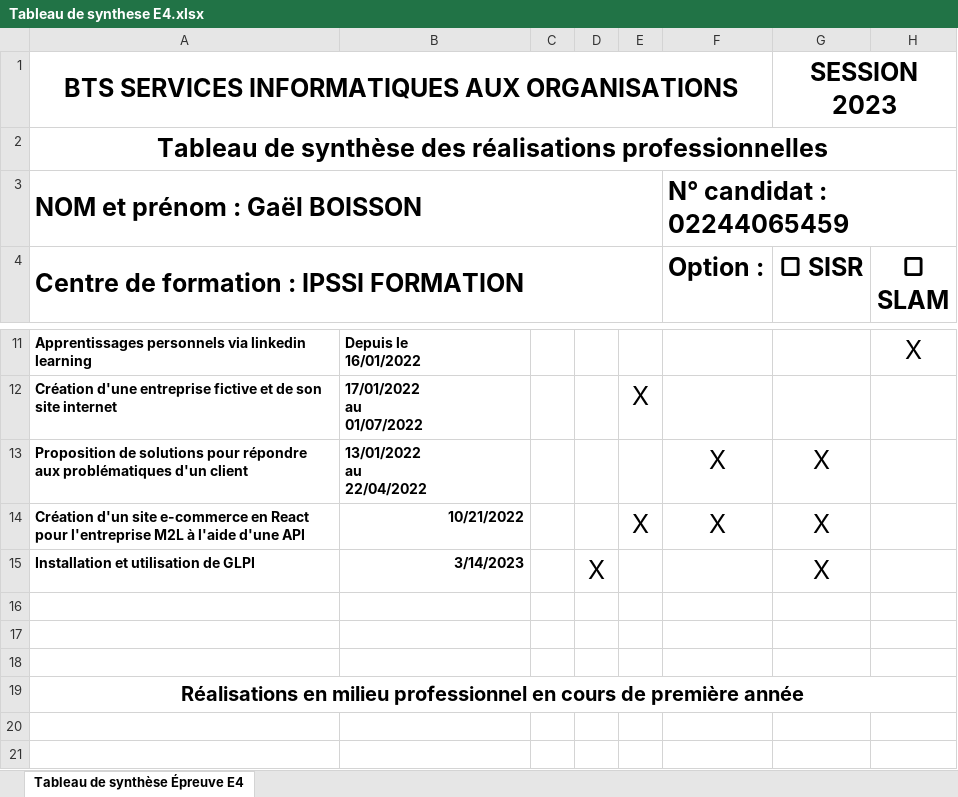
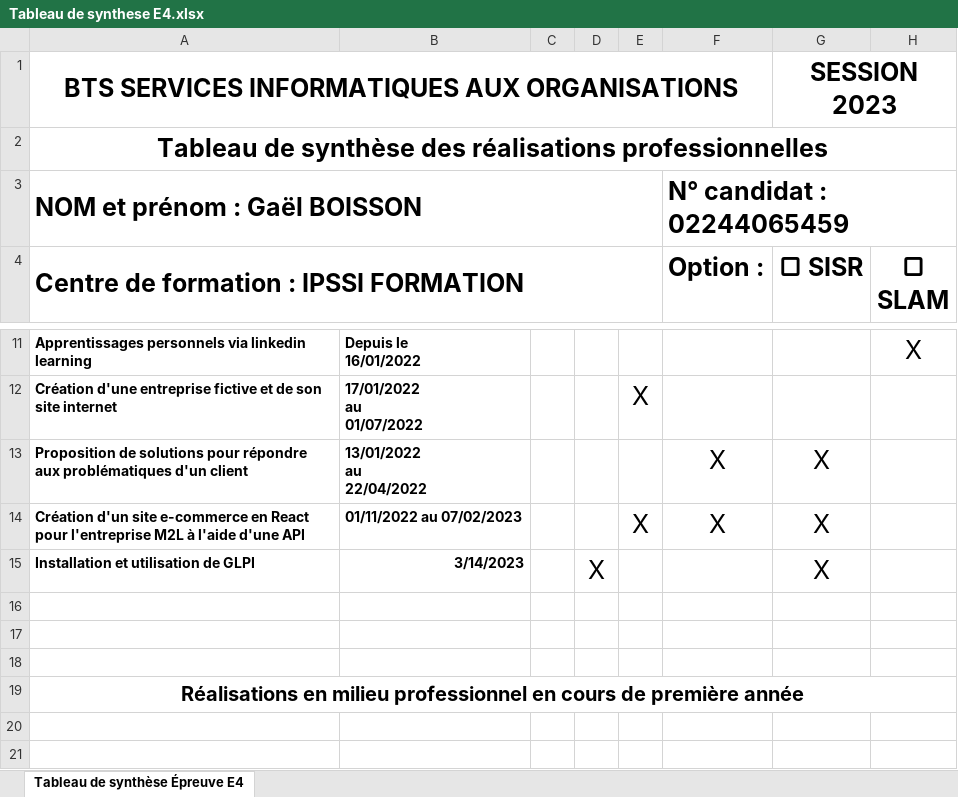
Before and after one commit to gaelboisson/Portfolio, an Excel workbook: public/doc/Tableau de synthese E4.xlsx, sheet Tableau de synthèse Épreuve E4, drawn as a sheet; only a part is shown, gaps mark what is left out; values as stored, in another font and other column widths than the file's, no borders; charts and pictures not drawn; the diff names each change by its address in the sheet, - before the commit and + after, or states it on an @@ line.

```diff
--- a/public/doc/Tableau de synthese E4.xlsx (sheet Tableau de synthèse Épreuve E4)
+++ b/public/doc/Tableau de synthese E4.xlsx (sheet Tableau de synthèse Épreuve E4)
-B14: 10/21/2022
+B14: 01/11/2022 au 07/02/2023
```
Also changed, not shown: 6 other files.
